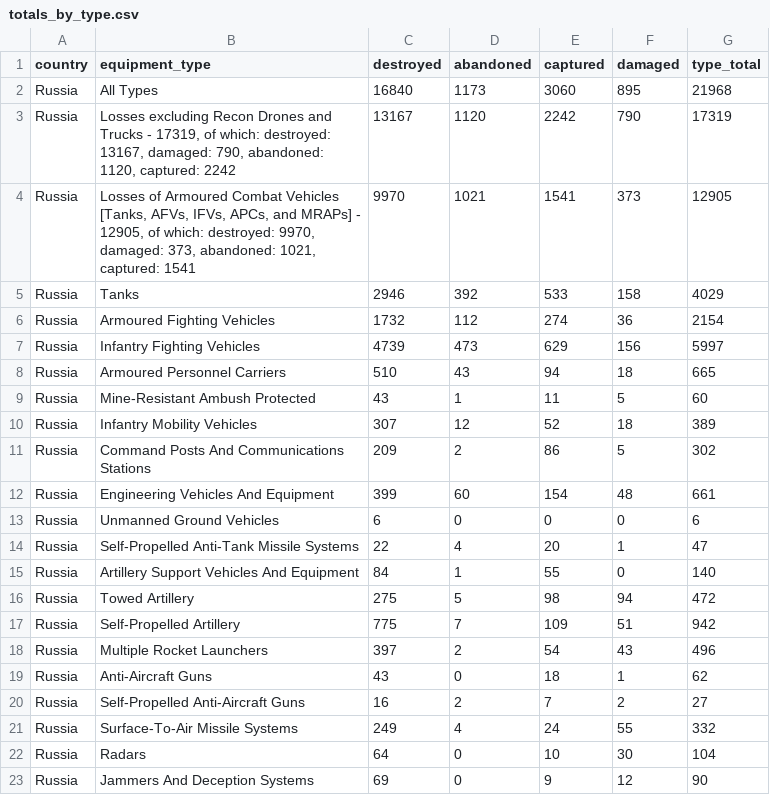
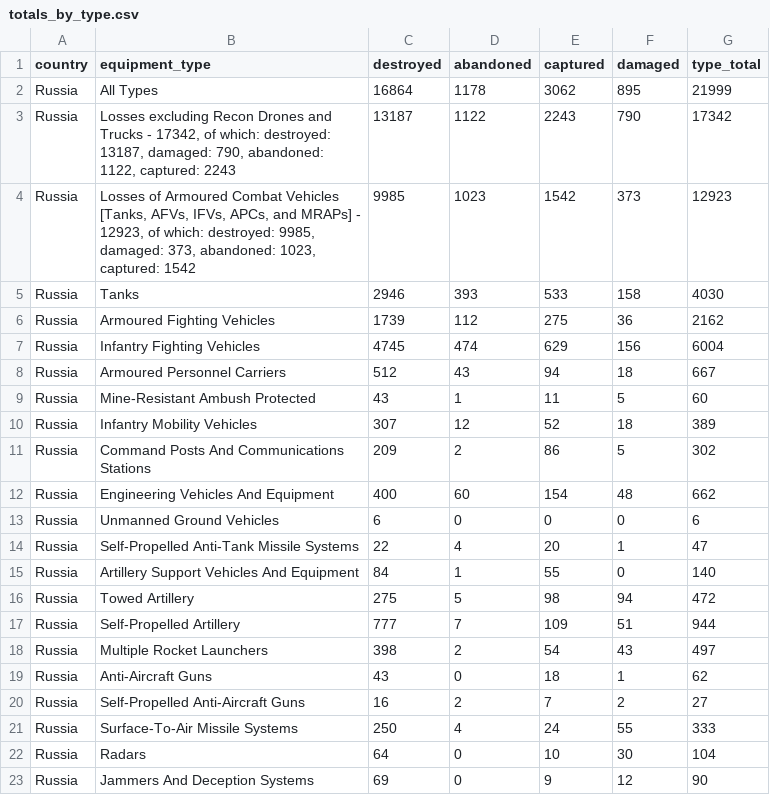
Before and after one commit to scarnecchia/oryx_data, a CSV file: totals_by_type.csv, drawn as a sheet; only a part is shown; the diff covers the shown part only.

```diff
--- a/totals_by_type.csv
+++ b/totals_by_type.csv
@@ -1,9 +1,9 @@
 country,equipment_type,destroyed,abandoned,captured,damaged,type_total
-Russia,All Types,16840,1173,3060,895,21968
-Russia,"Losses excluding Recon Drones and Trucks - 17319, of which: destroyed: 13167, damaged: 790, abandoned: 1120, captured: 2242",13167,1120,2242,790,17319
-Russia,"Losses of Armoured Combat Vehicles [Tanks, AFVs, IFVs, APCs, and MRAPs] - 12905, of which: destroyed: 9970, damaged: 373, abandoned: 1021, captured: 1541",9970,1021,1541,373,12905
-Russia,Tanks,2946,392,533,158,4029
-Russia,Armoured Fighting Vehicles,1732,112,274,36,2154
-Russia,Infantry Fighting Vehicles,4739,473,629,156,5997
-Russia,Armoured Personnel Carriers,510,43,94,18,665
+Russia,All Types,16864,1178,3062,895,21999
+Russia,"Losses excluding Recon Drones and Trucks - 17342, of which: destroyed: 13187, damaged: 790, abandoned: 1122, captured: 2243",13187,1122,2243,790,17342
+Russia,"Losses of Armoured Combat Vehicles [Tanks, AFVs, IFVs, APCs, and MRAPs] - 12923, of which: destroyed: 9985, damaged: 373, abandoned: 1023, captured: 1542",9985,1023,1542,373,12923
+Russia,Tanks,2946,393,533,158,4030
+Russia,Armoured Fighting Vehicles,1739,112,275,36,2162
+Russia,Infantry Fighting Vehicles,4745,474,629,156,6004
+Russia,Armoured Personnel Carriers,512,43,94,18,667
 Russia,Mine-Resistant Ambush Protected,43,1,11,5,60
@@ -11,3 +11,3 @@ Russia,Infantry Mobility Vehicles,307,12,52,18,389
 Russia,Command Posts And Communications Stations,209,2,86,5,302
-Russia,Engineering Vehicles And Equipment,399,60,154,48,661
+Russia,Engineering Vehicles And Equipment,400,60,154,48,662
 Russia,Unmanned Ground Vehicles,6,0,0,0,6
@@ -16,7 +16,7 @@ Russia,Artillery Support Vehicles And Equipment,84,1,55,0,140
 Russia,Towed Artillery,275,5,98,94,472
-Russia,Self-Propelled Artillery,775,7,109,51,942
-Russia,Multiple Rocket Launchers,397,2,54,43,496
+Russia,Self-Propelled Artillery,777,7,109,51,944
+Russia,Multiple Rocket Launchers,398,2,54,43,497
 Russia,Anti-Aircraft Guns,43,0,18,1,62
 Russia,Self-Propelled Anti-Aircraft Guns,16,2,7,2,27
-Russia,Surface-To-Air Missile Systems,249,4,24,55,332
+Russia,Surface-To-Air Missile Systems,250,4,24,55,333
 Russia,Radars,64,0,10,30,104
```
Also changed, not shown: 3 added rows, 3 removed rows and 26 edited cells elsewhere in this file, daily_count.csv, event_abandoned.csv, 4 other files.
